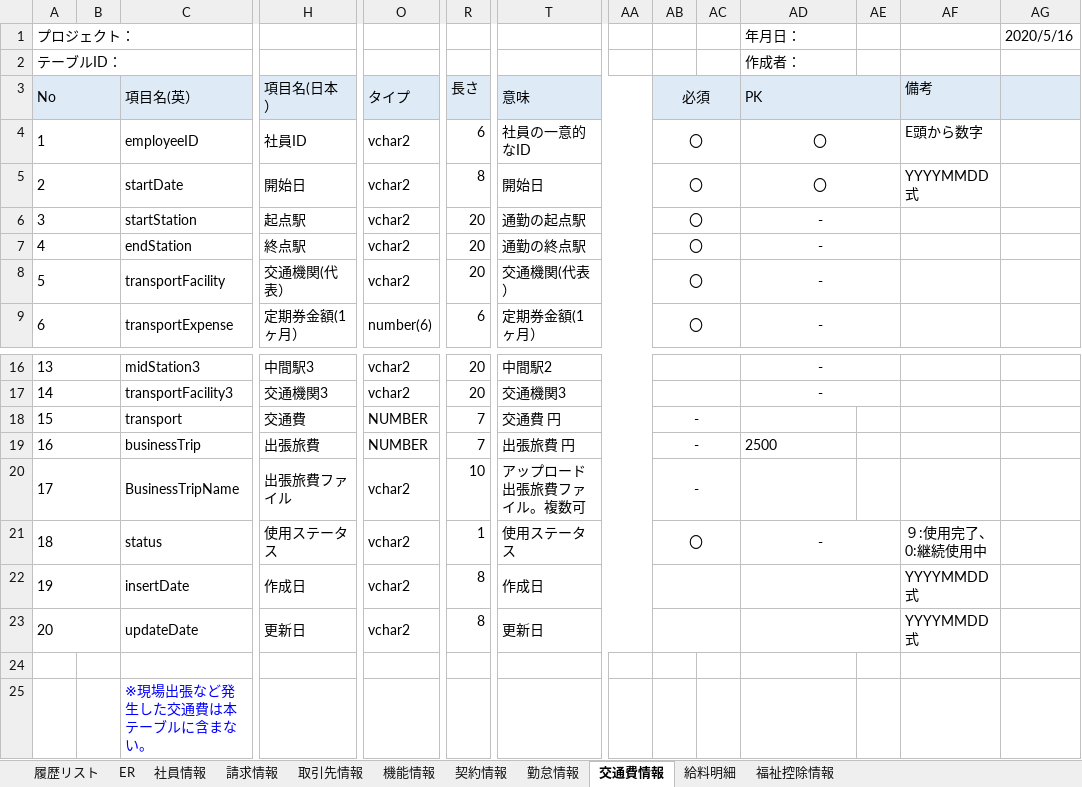
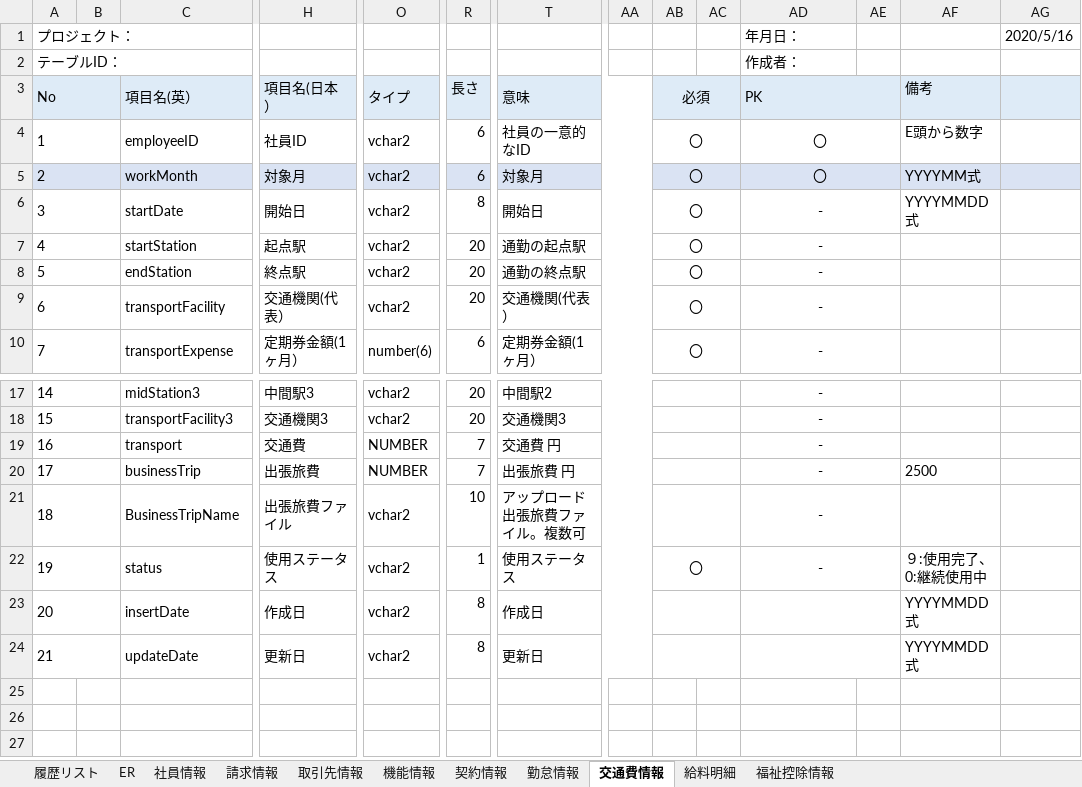
Before and after one commit to softtechSoft/ems, an Excel workbook: DOC/DB編/社内管理_DB編.xlsx, sheet 交通費情報, drawn as a sheet; only a part is shown, gaps mark what is left out; values as stored, in another font and other column widths than the file's, no borders; removed rows and columns are numbered as before the commit, all else as after; rows hold the shown columns only; the diff names each change by its address in the sheet, - before the commit and + after, or states it on an @@ line.

```diff
--- a/DOC/DB編/社内管理_DB編.xlsx (sheet 交通費情報)
+++ b/DOC/DB編/社内管理_DB編.xlsx (sheet 交通費情報)
+row 5: 2 |  | workMonth | 対象月 | vchar2 | 6 | 対象月 |  | 〇 |  | 〇 |  | YYYYMM式
@@ column A (テーブルID：) renumbered between rows 6 and 24 @@
-AD6 (作成者：): 〇
+AD6 (作成者：): -
-AB19:AB21: -
+AB19:AB21: (empty)
-AD19 (作成者：): (empty)
+AD19 (作成者：): -
+AD19:AE19 merged
-AD20 (作成者：): 2500
+AD20 (作成者：): -
-AD20 alignment: left
+AD20 alignment: center
+AD20:AE20 merged
-AF20: (empty)
+AF20: 2500
-AD21 (作成者：): (empty)
+AD21 (作成者：): -
+AD21:AE21 merged
-row 24: (empty)
-row 25:  |  | ※現場出張など発生した交通費は本テーブルに含まない。
```
Also changed, not shown: sheet 社員情報, sheet 勤怠情報, sheet 給料明細, 1 other file.
